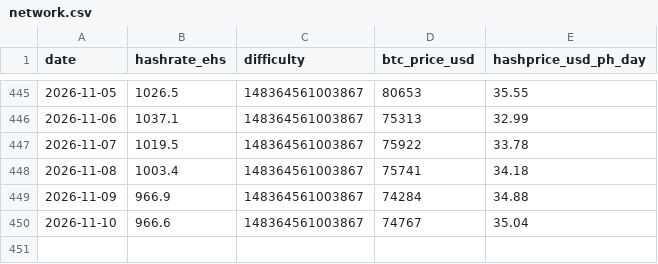
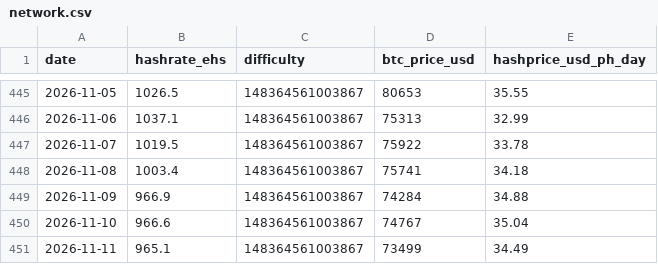
Before and after one commit to xddai1688-svg/btc-mining-monitor, a CSV file: data/network.csv, drawn as a sheet; only a part is shown, gaps mark what is left out.

```diff
--- a/data/network.csv
+++ b/data/network.csv
@@ -450 +450,2 @@ date,hashrate_ehs,difficulty,btc_price_usd,hashprice_usd_ph_day
 2026-11-10,966.6,148364561003867,74767,35.04
+2026-11-11,965.1,148364561003867,73499,34.49
```
Also changed, not shown: data/miners.csv, data/stocks.csv, 2 other files.
